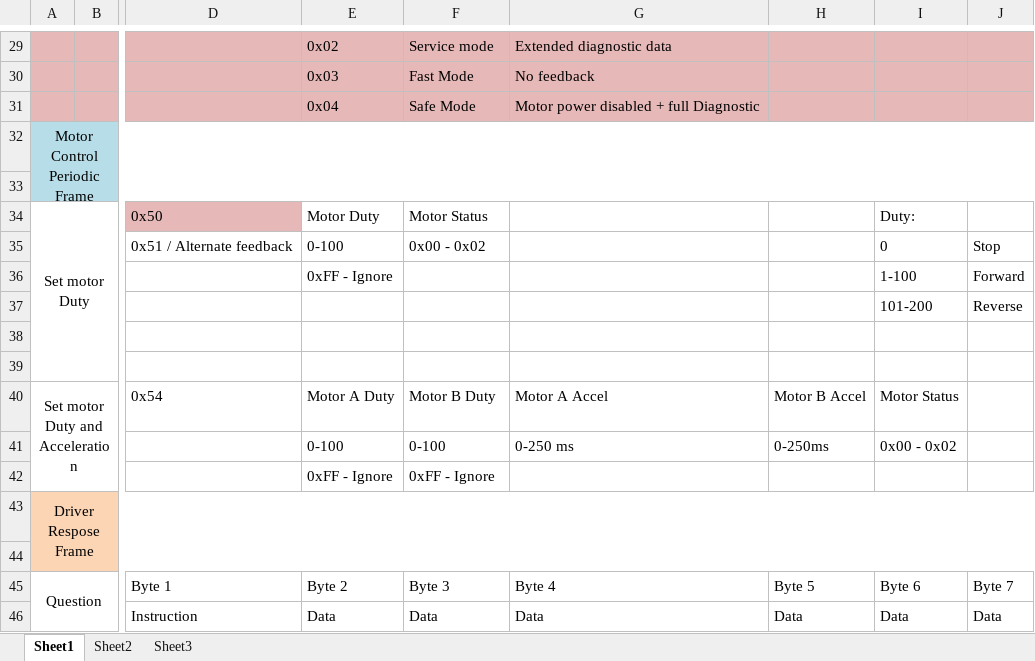
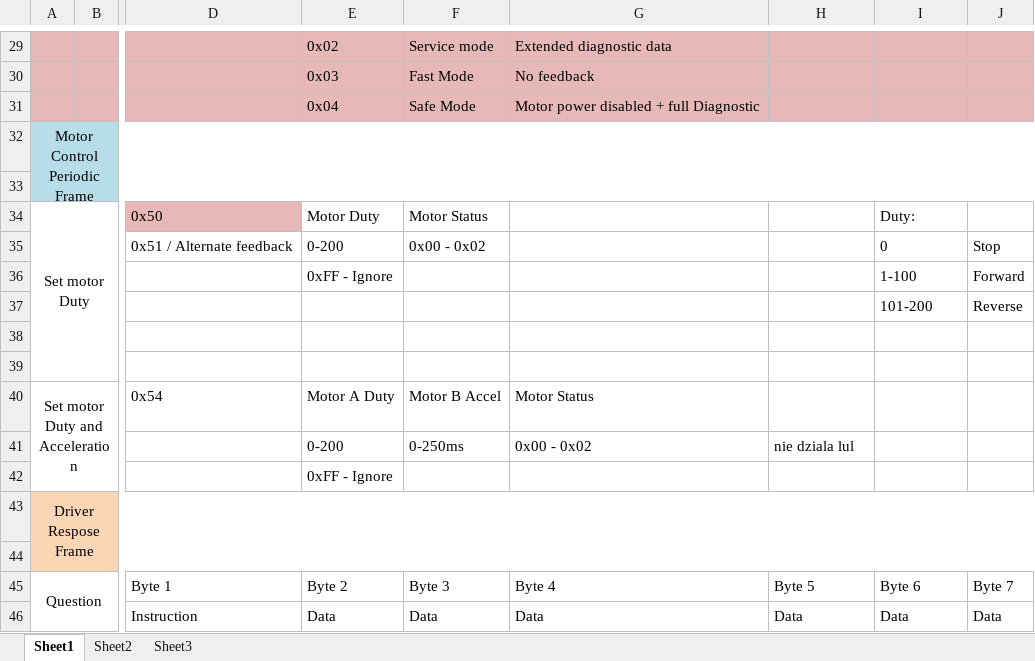
Before and after one commit to Tacot3589/evangelion-turbo, an Excel workbook: Can Register Map.xlsx, sheet Sheet1, drawn as a sheet; only a part is shown, gaps mark what is left out; values as stored, in another font and other column widths than the file's, no borders; removed rows and columns are numbered as before the commit, all else as after; rows hold the shown columns only; the diff names each change by its address in the sheet, - before the commit and + after, or states it on an @@ line.

```diff
--- a/Can Register Map.xlsx (sheet Sheet1)
+++ b/Can Register Map.xlsx (sheet Sheet1)
-E35: 0-100
+E35: 0-200
-F40: Motor B Duty
+F40: Motor B Accel
-G40: Motor A Accel
+G40: Motor Status
-H40: Motor B Accel
+H40: (empty)
-I40: Motor Status
+I40: (empty)
-row 41:  |  |  | 0-100 | 0-100 | 0-250 ms | 0-250ms | 0x00 - 0x02
-row 42:  |  |  | 0xFF - Ignore | 0xFF - Ignore
+row 41:  |  |  | 0-200 | 0-250ms | 0x00 - 0x02 | nie dziala lul
+row 42:  |  |  | 0xFF - Ignore
```
Also changed, not shown: 15 other files.
